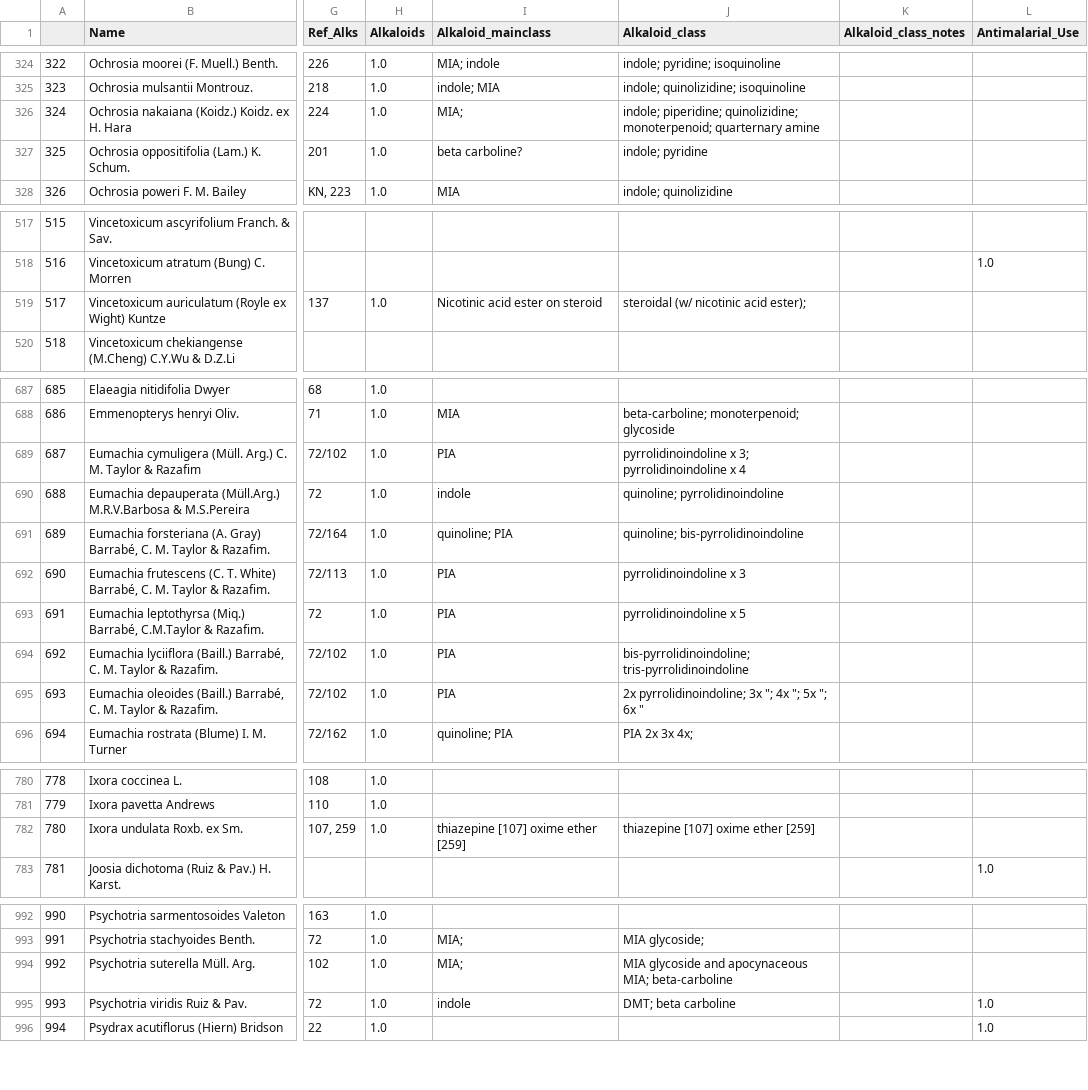
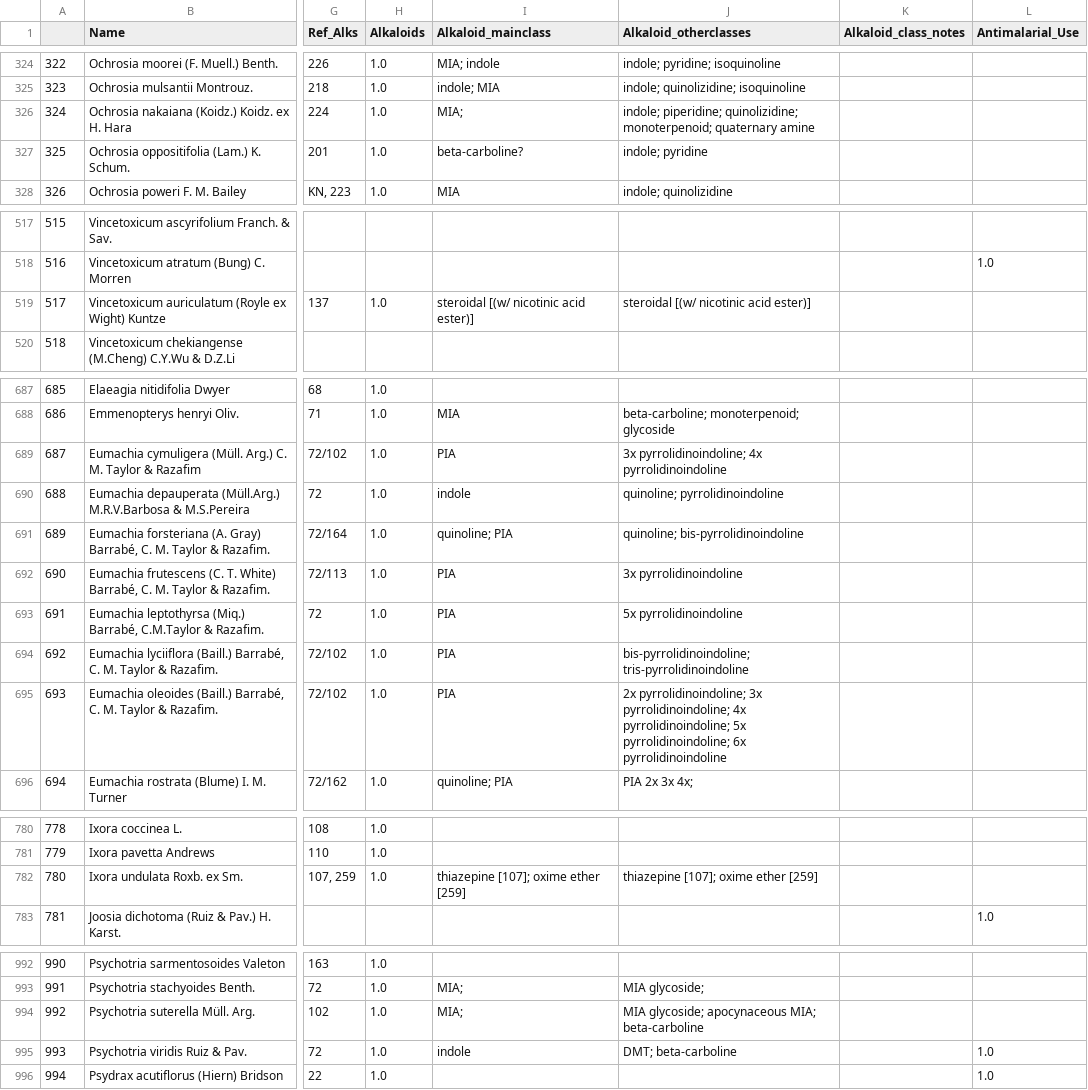
Before and after one commit to alrichardbollans/apocynaceae_rubiaceae_traits, a CSV file: manually_collected_data/outputs/encoded_traits.csv, drawn as a sheet; only a part is shown, gaps mark what is left out; the diff covers the shown part only; the diff names each change by its address in the sheet, - before the commit and + after, or states it on an @@ line.

```diff
--- a/manually_collected_data/outputs/encoded_traits.csv
+++ b/manually_collected_data/outputs/encoded_traits.csv
-J1: Alkaloid_class
+J1: Alkaloid_otherclasses
-J326 (Alkaloid_otherclasses): …quinolizidine; monoterpenoid; quarternary amine
+J326 (Alkaloid_otherclasses): …quinolizidine; monoterpenoid; quaternary amine
-I327 (Alkaloid_mainclass): beta carboline?
+I327 (Alkaloid_mainclass): beta-carboline?
-I519 (Alkaloid_mainclass): Nicotinic acid ester on steroid
+I519 (Alkaloid_mainclass): steroidal [(w/ nicotinic acid ester)]
-J519 (Alkaloid_otherclasses): steroidal (w/ nicotinic acid ester);
+J519 (Alkaloid_otherclasses): steroidal [(w/ nicotinic acid ester)]
-J689 (Alkaloid_otherclasses): pyrrolidinoindoline x 3; pyrrolidinoindoline x 4
+J689 (Alkaloid_otherclasses): 3x pyrrolidinoindoline; 4x pyrrolidinoindoline
-J692 (Alkaloid_otherclasses): pyrrolidinoindoline x 3
+J692 (Alkaloid_otherclasses): 3x pyrrolidinoindoline
-J693 (Alkaloid_otherclasses): pyrrolidinoindoline x 5
+J693 (Alkaloid_otherclasses): 5x pyrrolidinoindoline
-J695 (Alkaloid_otherclasses): …pyrrolidinoindoline; 3x "; 4x "; 5x "; 6x "
+J695 (Alkaloid_otherclasses): …pyrrolidinoindoline; 3x pyrrolidinoindoline; 4x pyrrolidinoindoline; 5x pyrrolidinoindoline; 6x pyrrolidinoindoline
-I782 (Alkaloid_mainclass): thiazepine [107] oxime ether [259]
+I782 (Alkaloid_mainclass): thiazepine [107]; oxime ether [259]
-J782 (Alkaloid_otherclasses): thiazepine [107] oxime ether [259]
+J782 (Alkaloid_otherclasses): thiazepine [107]; oxime ether [259]
-J994 (Alkaloid_otherclasses): MIA glycoside and apocynaceous MIA;…
+J994 (Alkaloid_otherclasses): MIA glycoside; apocynaceous MIA;…
-J995 (Alkaloid_otherclasses): DMT; beta carboline
+J995 (Alkaloid_otherclasses): DMT; beta-carboline
```
Also changed, not shown: 13 edited cells elsewhere in this file, manually_collected_data/inputs/rub_trait_data.csv, manually_collected_data/outputs/alks summary.csv, 10 other files.
